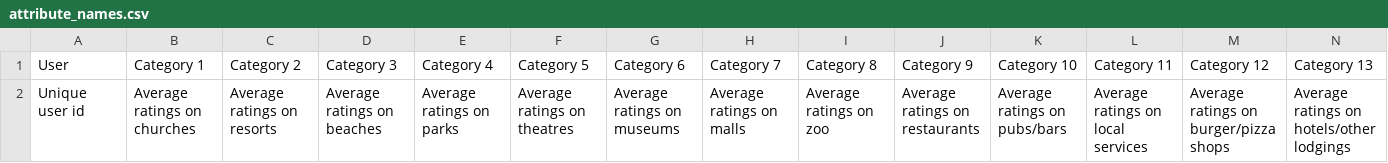
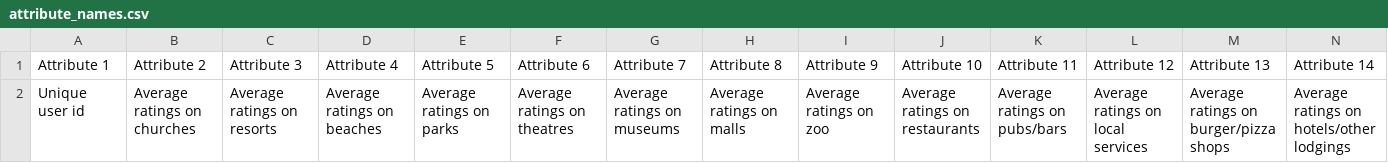
Before and after one commit to vbartalis/MachineLearning2019-2020-2, a CSV file: data/google_review/attribute_names.csv, drawn as a sheet; only a part is shown; removed rows and columns are numbered as before the commit, all else as after; rows hold the shown columns only; the diff names each change by its address in the sheet, - before the commit and + after, or states it on an @@ line.

Commit message:
attribute_names.csv updated with header

```diff
--- a/data/google_review/attribute_names.csv
+++ b/data/google_review/attribute_names.csv
-row 1: User | Category 1 | Category 2 | Category 3 | Category 4 | Category 5 | Category 6 | Category 7 | Category 8 | Category 9 | Category 10 | Category 11 | Category 12 | Category 13
+row 1: Attribute 1 | Attribute 2 | Attribute 3 | Attribute 4 | Attribute 5 | Attribute 6 | Attribute 7 | Attribute 8 | Attribute 9 | Attribute 10 | Attribute 11 | Attribute 12 | Attribute 13 | Attribute 14
```
